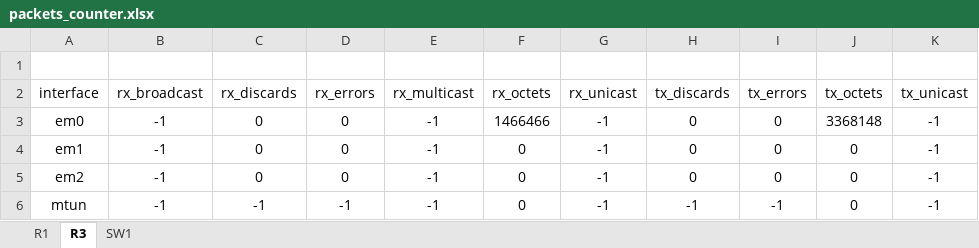
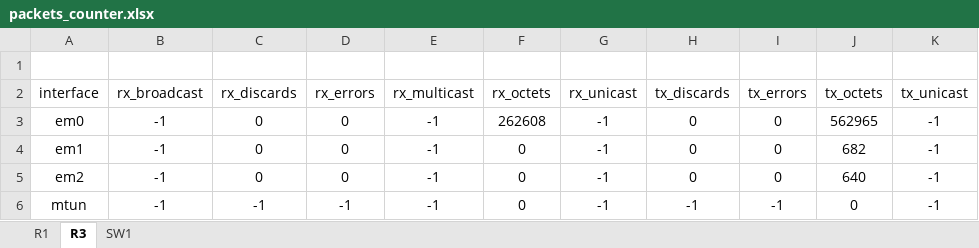
Before and after one commit to macaktom/network-automation-nornir, an Excel workbook: export/excel/packets_counter.xlsx, sheet R3, drawn as a sheet; values as stored, in another font and other column widths than the file's, no borders; the diff names each change by its address in the sheet, - before the commit and + after, or states it on an @@ line.

```diff
--- a/export/excel/packets_counter.xlsx (sheet R3)
+++ b/export/excel/packets_counter.xlsx (sheet R3)
-F3 (rx_octets): 1466466
+F3 (rx_octets): 262608
-J3 (tx_octets): 3368148
+J3 (tx_octets): 562965
-J4 (tx_octets): 0
+J4 (tx_octets): 682
-J5 (tx_octets): 0
+J5 (tx_octets): 640
```
Also changed, not shown: sheet SW1, sheet R1, export/excel/facts.xlsx, 51 other files.
